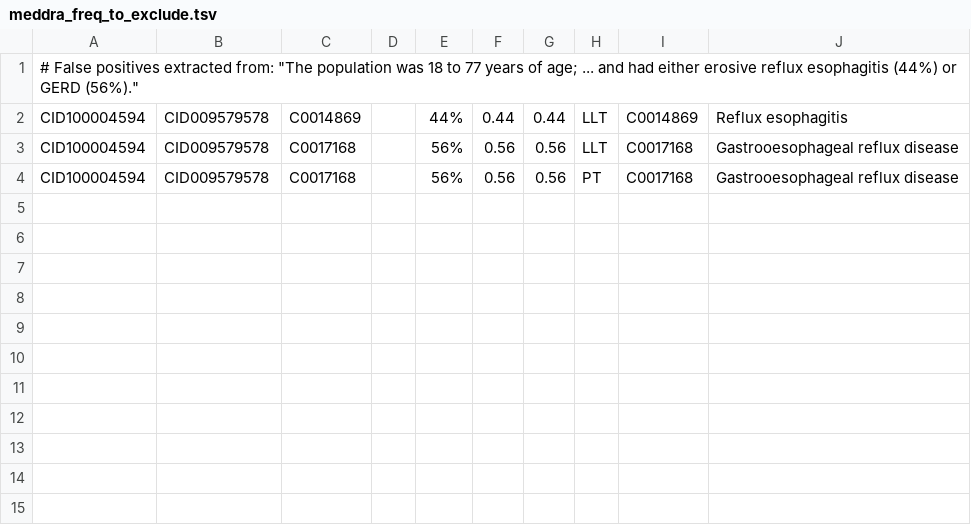
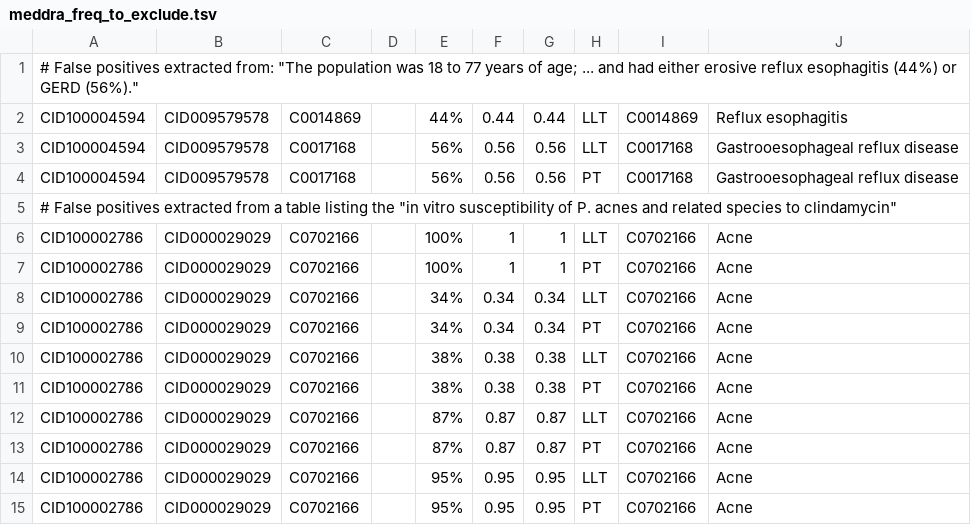
Before and after one commit to mkuhn/sider, a TSV file: meddra_freq_to_exclude.tsv, drawn as a sheet.

Commit message:
False positives extracted from a table on a drug's effectiveness
The table shows the "in vitro susceptibility of P. acnes and related species to clindamycin"

http://sideeffects.embl.de/labels/dpdonline/xeCjjtRnLY4=/C0702166/

```diff
--- a/meddra_freq_to_exclude.tsv
+++ b/meddra_freq_to_exclude.tsv
@@ -4 +4,12 @@ CID100004594	CID009579578	C0017168		56%	0.56	0.56	LLT	C0017168	Gastrooesophageal
 CID100004594	CID009579578	C0017168		56%	0.56	0.56	PT	C0017168	Gastrooesophageal reflux disease
+# False positives extracted from a table listing the "in vitro susceptibility of P. acnes and related species to clindamycin"
+CID100002786	CID000029029	C0702166		100%	1	1	LLT	C0702166	Acne
+CID100002786	CID000029029	C0702166		100%	1	1	PT	C0702166	Acne
+CID100002786	CID000029029	C0702166		34%	0.34	0.34	LLT	C0702166	Acne
+CID100002786	CID000029029	C0702166		34%	0.34	0.34	PT	C0702166	Acne
+CID100002786	CID000029029	C0702166		38%	0.38	0.38	LLT	C0702166	Acne
+CID100002786	CID000029029	C0702166		38%	0.38	0.38	PT	C0702166	Acne
+CID100002786	CID000029029	C0702166		87%	0.87	0.87	LLT	C0702166	Acne
+CID100002786	CID000029029	C0702166		87%	0.87	0.87	PT	C0702166	Acne
+CID100002786	CID000029029	C0702166		95%	0.95	0.95	LLT	C0702166	Acne
+CID100002786	CID000029029	C0702166		95%	0.95	0.95	PT	C0702166	Acne
```
